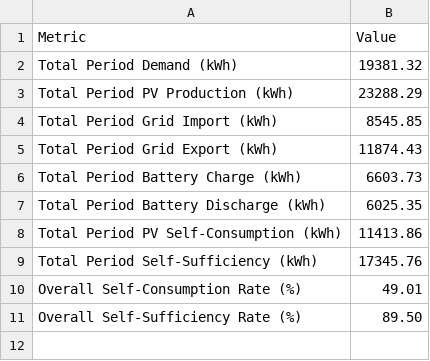
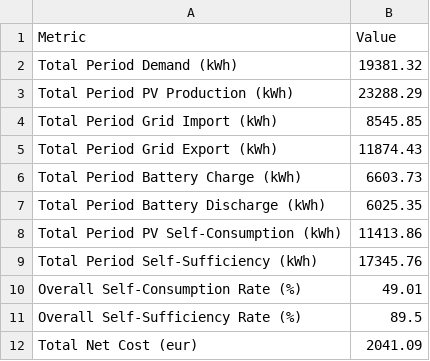
Before and after one commit to Knightinrustedarmour/House1, a CSV file: examples/House1/output/yearly_energy_summary_2023_battery_50k_kWh.csv, drawn as a sheet.

```diff
--- a/examples/House1/output/yearly_energy_summary_2023_battery_50k_kWh.csv
+++ b/examples/House1/output/yearly_energy_summary_2023_battery_50k_kWh.csv
@@ -10,2 +10,3 @@ Total Period Self-Sufficiency (kWh),17345.76
 Overall Self-Consumption Rate (%),49.01
-Overall Self-Sufficiency Rate (%),89.50
+Overall Self-Sufficiency Rate (%),89.5
+Total Net Cost (eur),2041.09
```
Also changed, not shown: examples/House1/output/yearly_energy_summary_2023_battery_12k_kWh.csv, examples/House1/output/yearly_energy_summary_2023_battery_15k_kWh.csv, 16 other files.
